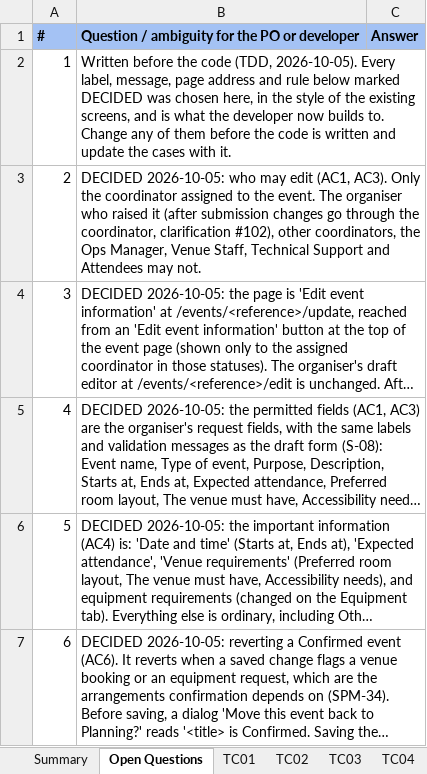
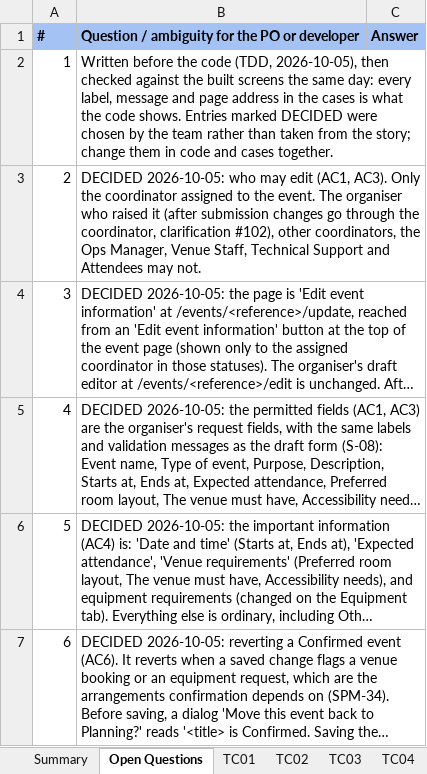
Before and after one commit to kchoongg/IS212, an Excel workbook: docs/test-cases/SPM-62_Test_Cases.xlsx, sheet Open Questions, drawn as a sheet; only a part is shown; long unchanged cells end in …; values as stored, in another font and other column widths than the file's, no borders; the diff covers the shown part only; the diff names each change by its address in the sheet, - before the commit and + after, or states it on an @@ line.

Commit message:
build screens and api

```diff
--- a/docs/test-cases/SPM-62_Test_Cases.xlsx (sheet Open Questions)
+++ b/docs/test-cases/SPM-62_Test_Cases.xlsx (sheet Open Questions)
-B2: …code (TDD, 2026-10-05). Every label, message, page address and rule below marked DECIDED was chosen here, in the style of the existing screens, and is what the developer now builds to. Change any of them before the code is written and update the cases with it.
+B2: …code (TDD, 2026-10-05), then checked against the built screens the same day: every label, message and page address in the cases is what the code shows. Entries marked DECIDED were chosen by the team rather than taken from the story; change them in code and cases together.
```
Also changed, not shown: 1 edited cell elsewhere in this sheet, sheet Summary, sheet TC20, 28 other files.
